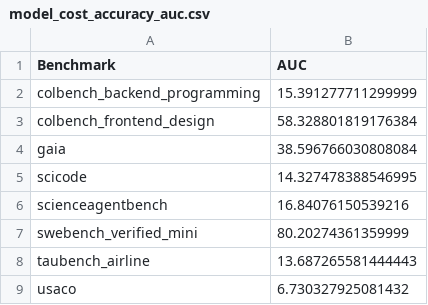
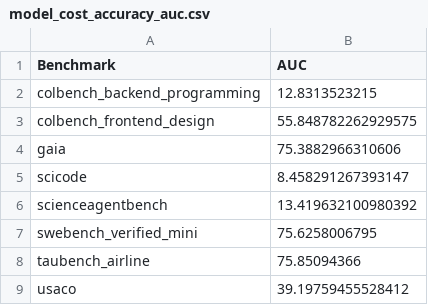
Before and after one commit to vminvsky/hal-analysis, a CSV file: visualizations/auc_data/model_cost_accuracy_auc.csv, drawn as a sheet.

```diff
--- a/visualizations/auc_data/model_cost_accuracy_auc.csv
+++ b/visualizations/auc_data/model_cost_accuracy_auc.csv
@@ -1,9 +1,9 @@
 Benchmark,AUC
-colbench_backend_programming,15.391277711299999
-colbench_frontend_design,58.328801819176384
-gaia,38.596766030808084
-scicode,14.327478388546995
-scienceagentbench,16.84076150539216
-swebench_verified_mini,80.20274361359999
-taubench_airline,13.687265581444443
-usaco,6.730327925081432
+colbench_backend_programming,12.8313523215
+colbench_frontend_design,55.848782262929575
+gaia,75.3882966310606
+scicode,8.458291267393147
+scienceagentbench,13.419632100980392
+swebench_verified_mini,75.6258006795
+taubench_airline,75.85094366
+usaco,39.19759455528412
```
Also changed, not shown: visualizations/pareto_distances/pareto_distances.csv, 7 other files.
